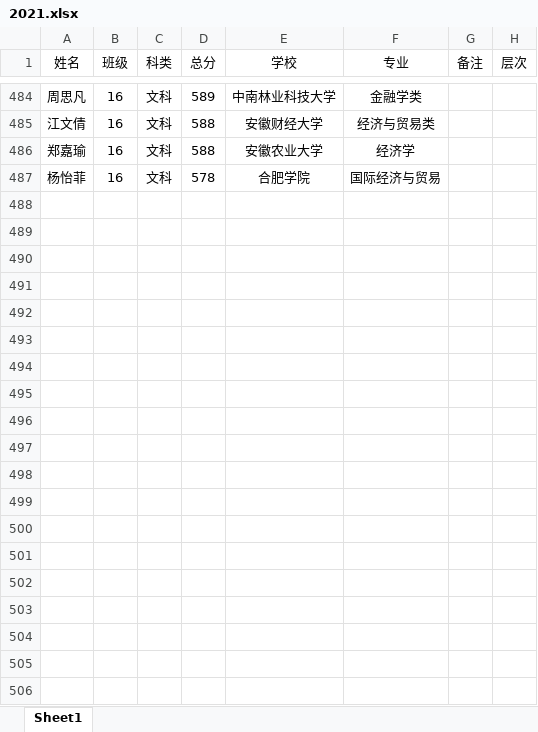
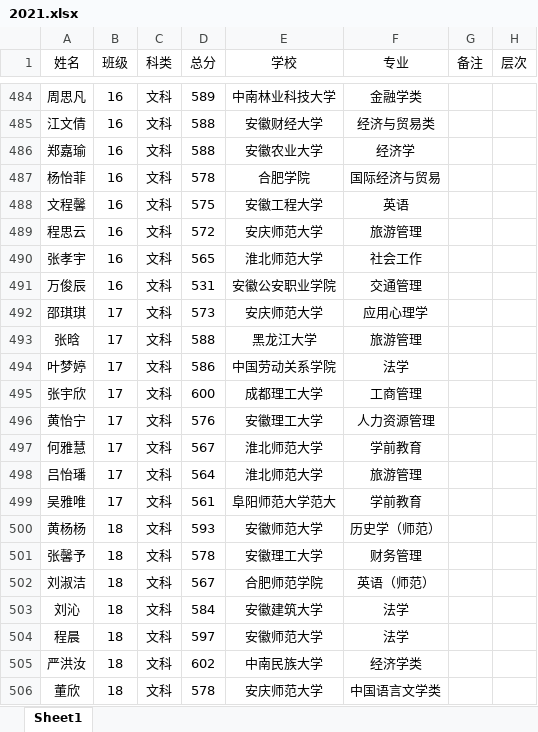
Before and after one commit to shawroger/gaokao, an Excel workbook: @data/2021.xlsx, sheet Sheet1, drawn as a sheet; only a part is shown, gaps mark what is left out; values as stored, in another font and other column widths than the file's, no borders; the diff covers the shown part only; the diff names each change by its address in the sheet, - before the commit and + after, or states it on an @@ line.

```diff
--- a/@data/2021.xlsx (sheet Sheet1)
+++ b/@data/2021.xlsx (sheet Sheet1)
+row 488: 文程馨 | 16 | 文科 | 575 | 安徽工程大学 | 英语
+row 489: 程思云 | 16 | 文科 | 572 | 安庆师范大学 | 旅游管理
+row 490: 张孝宇 | 16 | 文科 | 565 | 淮北师范大学 | 社会工作
+row 491: 万俊辰 | 16 | 文科 | 531 | 安徽公安职业学院 | 交通管理
+row 492: 邵琪琪 | 17 | 文科 | 573 | 安庆师范大学 | 应用心理学
+row 493: 张晗 | 17 | 文科 | 588 | 黑龙江大学 | 旅游管理
+row 494: 叶梦婷 | 17 | 文科 | 586 | 中国劳动关系学院 | 法学
+row 495: 张宇欣 | 17 | 文科 | 600 | 成都理工大学 | 工商管理
+row 496: 黄怡宁 | 17 | 文科 | 576 | 安徽理工大学 | 人力资源管理
+row 497: 何雅慧 | 17 | 文科 | 567 | 淮北师范大学 | 学前教育
+row 498: 吕怡璠 | 17 | 文科 | 564 | 淮北师范大学 | 旅游管理
+row 499: 吴雅唯 | 17 | 文科 | 561 | 阜阳师范大学范大 | 学前教育
+row 500: 黄杨杨 | 18 | 文科 | 593 | 安徽师范大学 | 历史学（师范）
+row 501: 张馨予 | 18 | 文科 | 578 | 安徽理工大学 | 财务管理
+row 502: 刘淑洁 | 18 | 文科 | 567 | 合肥师范学院 | 英语（师范）
+row 503: 刘沁 | 18 | 文科 | 584 | 安徽建筑大学 | 法学
+row 504: 程晨 | 18 | 文科 | 597 | 安徽师范大学 | 法学
+row 505: 严洪汝 | 18 | 文科 | 602 | 中南民族大学 | 经济学类
+row 506: 董欣 | 18 | 文科 | 578 | 安庆师范大学 | 中国语言文学类
```
Also changed, not shown: 35 added rows elsewhere in this sheet, 11 other files.
